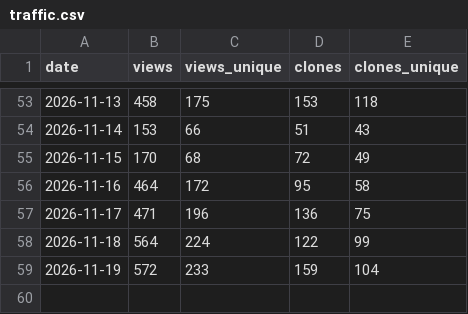
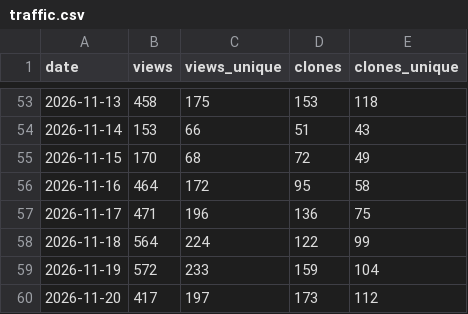
Before and after one commit to Zuehlke/labview-mcp, a CSV file: data/traffic.csv, drawn as a sheet; only a part is shown, gaps mark what is left out.

```diff
--- a/data/traffic.csv
+++ b/data/traffic.csv
@@ -59 +59,2 @@ date,views,views_unique,clones,clones_unique
 2026-11-19,572,233,159,104
+2026-11-20,417,197,173,112
```
Also changed, not shown: data/ci_downloads.csv, 1 other file.
